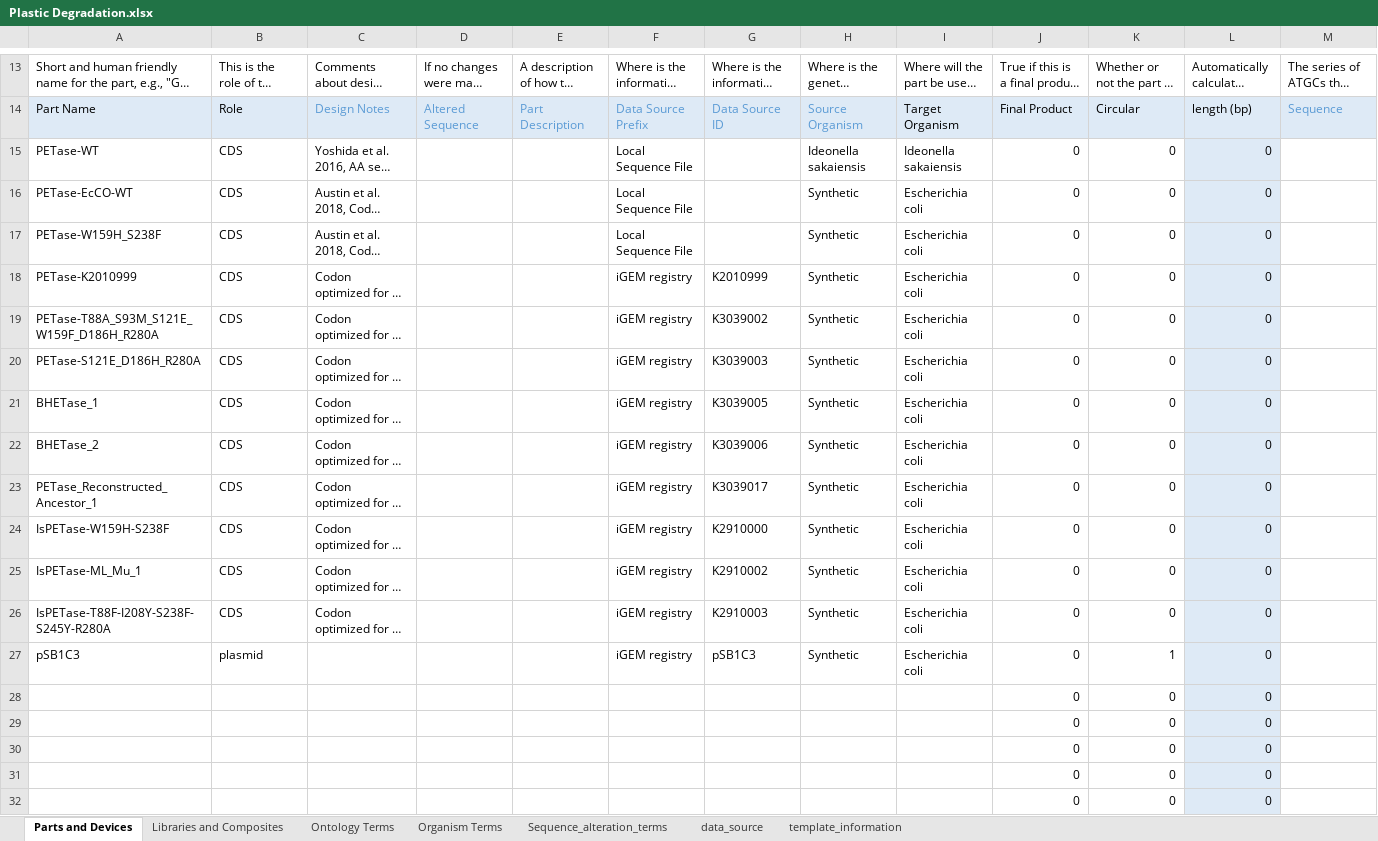
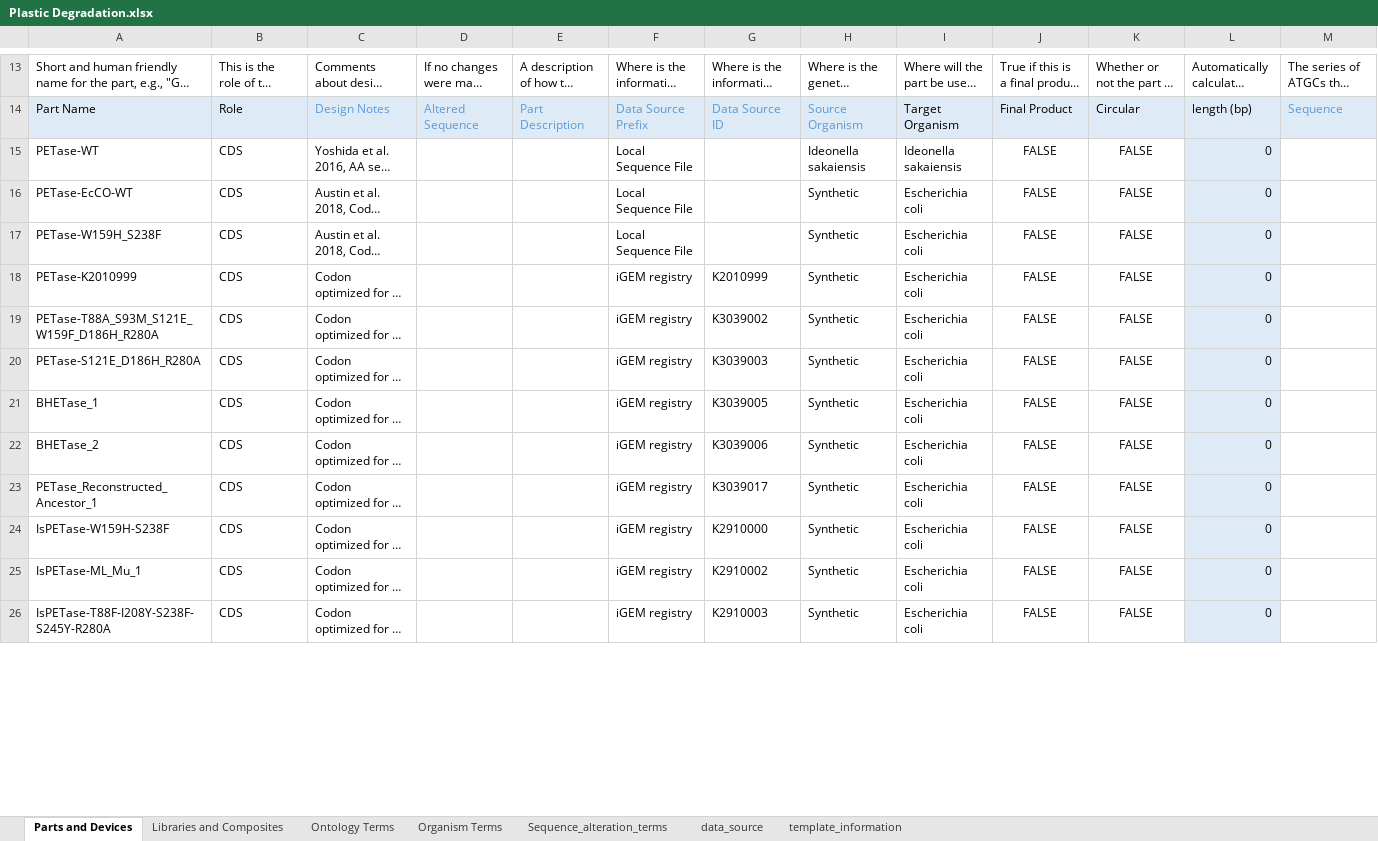
Before and after one commit to iGEM-Engineering/iGEM-distribution, an Excel workbook: Plastic Degradation/Plastic Degradation.xlsx, sheet Parts and Devices, drawn as a sheet; only a part is shown, gaps mark what is left out; long unchanged cells end in …; values as stored, in another font and other column widths than the file's, no borders; table styles not drawn; removed rows and columns are numbered as before the commit, all else as after; the diff covers the shown part only; the diff names each change by its address in the sheet, - before the commit and + after, or states it on an @@ line.

```diff
--- a/Plastic Degradation/Plastic Degradation.xlsx (sheet Parts and Devices)
+++ b/Plastic Degradation/Plastic Degradation.xlsx (sheet Parts and Devices)
-J15:J26: 0
+J15:J26: FALSE
-J15:K26 alignment: right
+J15:K26 alignment: center
-K15:K26: 0
+K15:K26: FALSE
-row 27: pSB1C3 | plasmid |  |  |  | iGEM registry | pSB1C3 | Synthetic | Escherichia coli | 0 | 1 | 0
-row 28:  |  |  |  |  |  |  |  |  | 0 | 0 | 0
-row 29:  |  |  |  |  |  |  |  |  | 0 | 0 | 0
-row 30:  |  |  |  |  |  |  |  |  | 0 | 0 | 0
-row 31:  |  |  |  |  |  |  |  |  | 0 | 0 | 0
-row 32:  |  |  |  |  |  |  |  |  | 0 | 0 | 0
```
Also changed, not shown: 12 added rows, 6 removed rows, 4 edited cells and cell formats elsewhere in this sheet, sheet Libraries and Composites, sheet data_source, sheet Ontology Terms, charts or pictures, Small Molecule Inducers/Small Molecule Inducers.xlsx.
